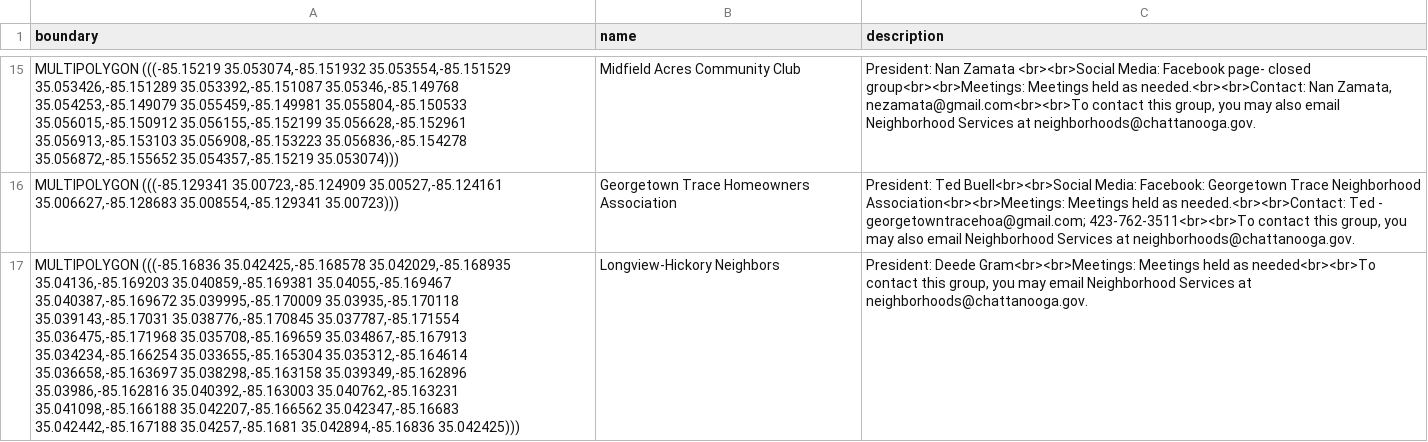
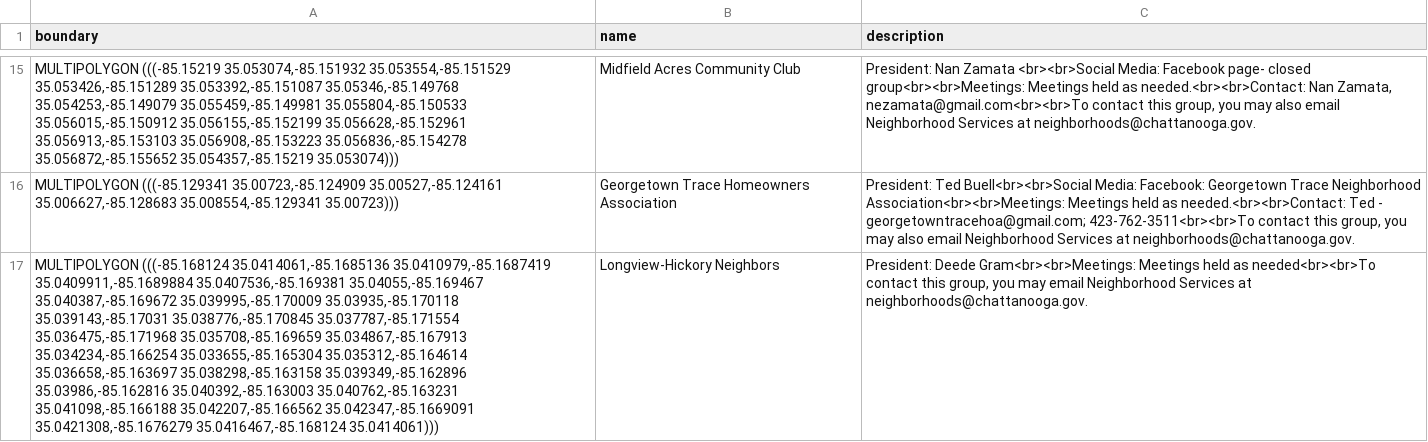
Before and after one commit to officeofperformancemanagement/neighborhood_association_boundaries, a CSV file: files/neighborhood_association_boundaries.csv, drawn as a sheet; only a part is shown, gaps mark what is left out; the diff covers the shown part only; the diff names each change by its address in the sheet, - before the commit and + after, or states it on an @@ line.

```diff
--- a/files/neighborhood_association_boundaries.csv
+++ b/files/neighborhood_association_boundaries.csv
-A17 (boundary): MULTIPOLYGON (((-85.16836 35.042425,-85.168578 35.042029,-85.168935 35.04136,-85.169203 35.040859,-85.169381 35.04055,-85.169467 35.040387,-85.169672 35.039995,-85.170009 35.03935,-85.170118 35.039143,-85.17031 35.038776,-85.170845 35.037787,-85.171554 35.036475,-85.171968 35.035708,-85.169659 35.034867,-85.167913 35.034234,-85.166254 35.033655,-85.165304 35.035312,-85.164614 35.036658,-85.163697 35.038298,-85.163158 35.039349,-85.162896 35.03986,-85.162816 35.040392,-85.163003 35.040762,-85.163231 35.041098,-85.166188 35.042207,-85.166562 35.042347,-85.16683 35.042442,-85.167188 35.04257,-85.1681 35.042894,-85.16836 35.042425)))
+A17 (boundary): MULTIPOLYGON (((-85.168124 35.0414061,-85.1685136 35.0410979,-85.1687419 35.0409911,-85.1689884 35.0407536,-85.169381 35.04055,-85.169467 35.040387,-85.169672 35.039995,-85.170009 35.03935,-85.170118 35.039143,-85.17031 35.038776,-85.170845 35.037787,-85.171554 35.036475,-85.171968 35.035708,-85.169659 35.034867,-85.167913 35.034234,-85.166254 35.033655,-85.165304 35.035312,-85.164614 35.036658,-85.163697 35.038298,-85.163158 35.039349,-85.162896 35.03986,-85.162816 35.040392,-85.163003 35.040762,-85.163231 35.041098,-85.166188 35.042207,-85.166562 35.042347,-85.1669091 35.0421308,-85.1676279 35.0416467,-85.168124 35.0414061)))
```
Also changed, not shown: 4 edited cells elsewhere in this file, 1 other file.
